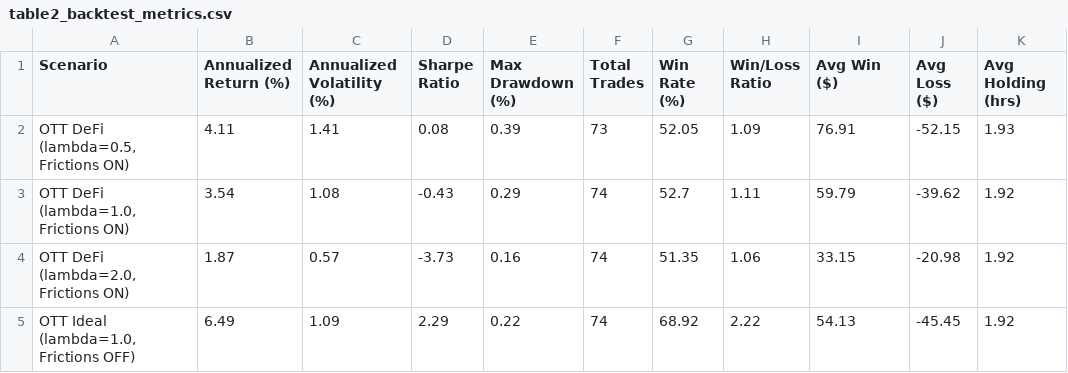
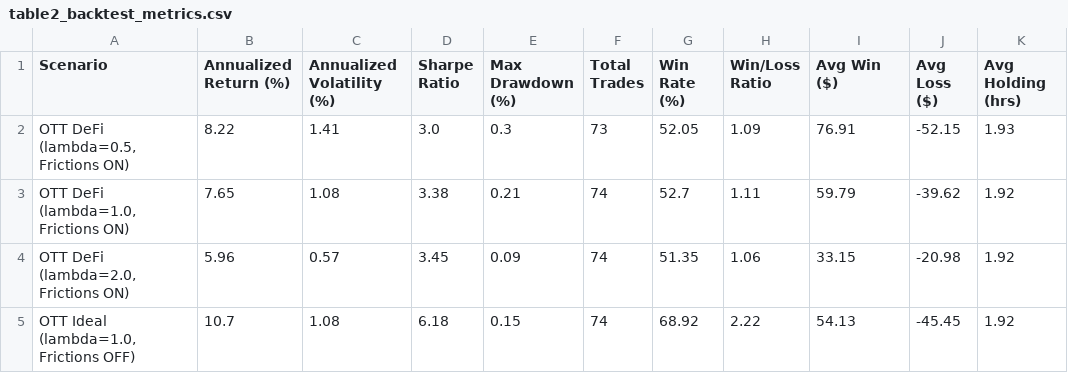
Before and after one commit to SashaZooo/ott-defi-project, a CSV file: data/table2_backtest_metrics.csv, drawn as a sheet; only a part is shown; the diff names each change by its address in the sheet, - before the commit and + after, or states it on an @@ line.

```diff
--- a/data/table2_backtest_metrics.csv
+++ b/data/table2_backtest_metrics.csv
-B2 (Annualized Return (%)): 4.11
+B2 (Annualized Return (%)): 8.22
-D2 (Sharpe Ratio): 0.08
+D2 (Sharpe Ratio): 3.0
-E2 (Max Drawdown (%)): 0.39
+E2 (Max Drawdown (%)): 0.3
-B3 (Annualized Return (%)): 3.54
+B3 (Annualized Return (%)): 7.65
-D3 (Sharpe Ratio): -0.43
+D3 (Sharpe Ratio): 3.38
-E3 (Max Drawdown (%)): 0.29
+E3 (Max Drawdown (%)): 0.21
-B4 (Annualized Return (%)): 1.87
+B4 (Annualized Return (%)): 5.96
-D4 (Sharpe Ratio): -3.73
+D4 (Sharpe Ratio): 3.45
-E4 (Max Drawdown (%)): 0.16
+E4 (Max Drawdown (%)): 0.09
-B5 (Annualized Return (%)): 6.49
+B5 (Annualized Return (%)): 10.7
-C5 (Annualized Volatility (%)): 1.09
+C5 (Annualized Volatility (%)): 1.08
-D5 (Sharpe Ratio): 2.29
+D5 (Sharpe Ratio): 6.18
-E5 (Max Drawdown (%)): 0.22
+E5 (Max Drawdown (%)): 0.15
```
Also changed, not shown: 6 other files.
